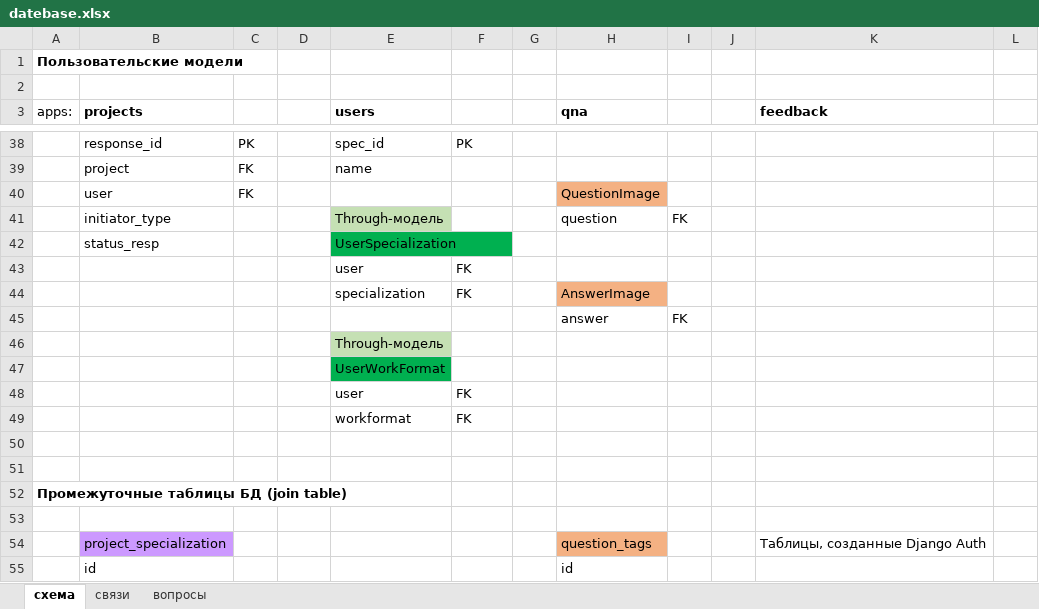
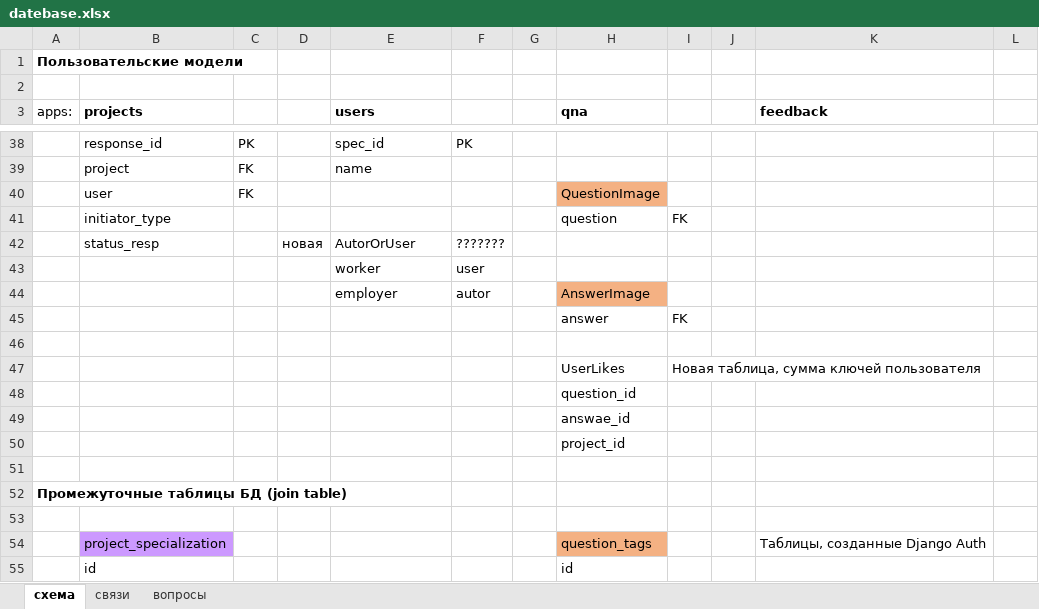
Before and after one commit to CodeUnityTeam/Backend, an Excel workbook: datebase/datebase.xlsx, sheet схема, drawn as a sheet; only a part is shown, gaps mark what is left out; values as stored, in another font and other column widths than the file's, no borders; removed rows and columns are numbered as before the commit, all else as after; the diff covers the shown part only; the diff names each change by its address in the sheet, - before the commit and + after, or states it on an @@ line.

Commit message:
обновлён файл таблиц в database/

```diff
--- a/datebase/datebase.xlsx (sheet схема)
+++ b/datebase/datebase.xlsx (sheet схема)
-E41 (users): Through-модель
+E41 (users): (empty)
-E41 fill: #C5E0B4
+E41 fill: none
-row 42:  | status_resp |  |  | UserSpecialization
-row 43:  |  |  |  | user | FK
-row 44:  |  |  |  | specialization | FK |  | AnswerImage
+row 42:  | status_resp |  | новая | AutorOrUser | ???????
+row 43:  |  |  |  | worker | user
+row 44:  |  |  |  | employer | autor |  | AnswerImage
-row 46:  |  |  |  | Through-модель
-row 47:  |  |  |  | UserWorkFormat
-row 48:  |  |  |  | user | FK
-row 49:  |  |  |  | workformat | FK
+row 47:  |  |  |  |  |  |  | UserLikes | Новая таблица, сумма ключей пользователя
+row 48:  |  |  |  |  |  |  | question_id
+row 49:  |  |  |  |  |  |  | answae_id
+row 50:  |  |  |  |  |  |  | project_id
```
Also changed, not shown: 5 added rows, 5 removed rows, 15 edited cells and cell formats elsewhere in this sheet, charts or pictures.
